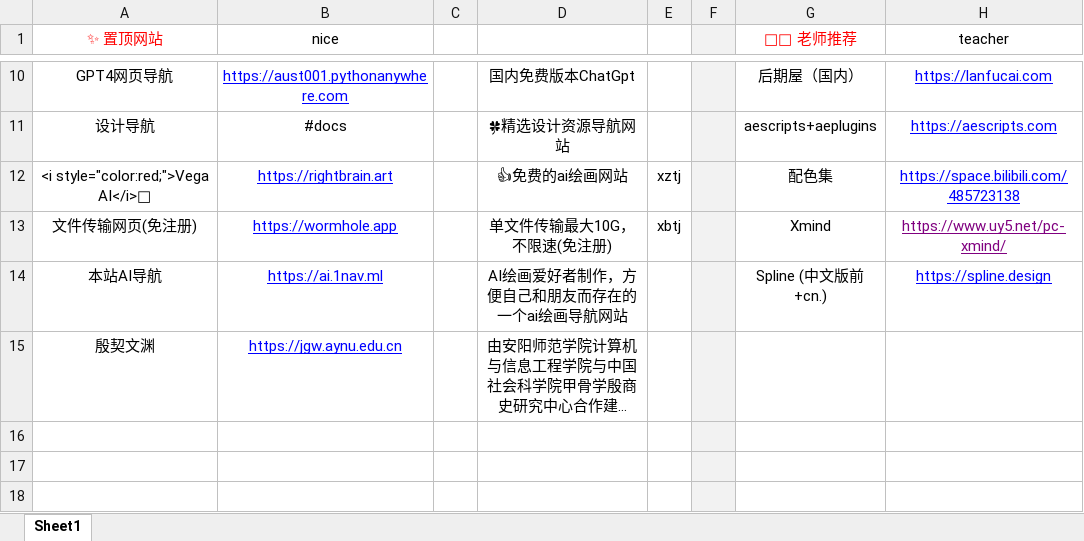
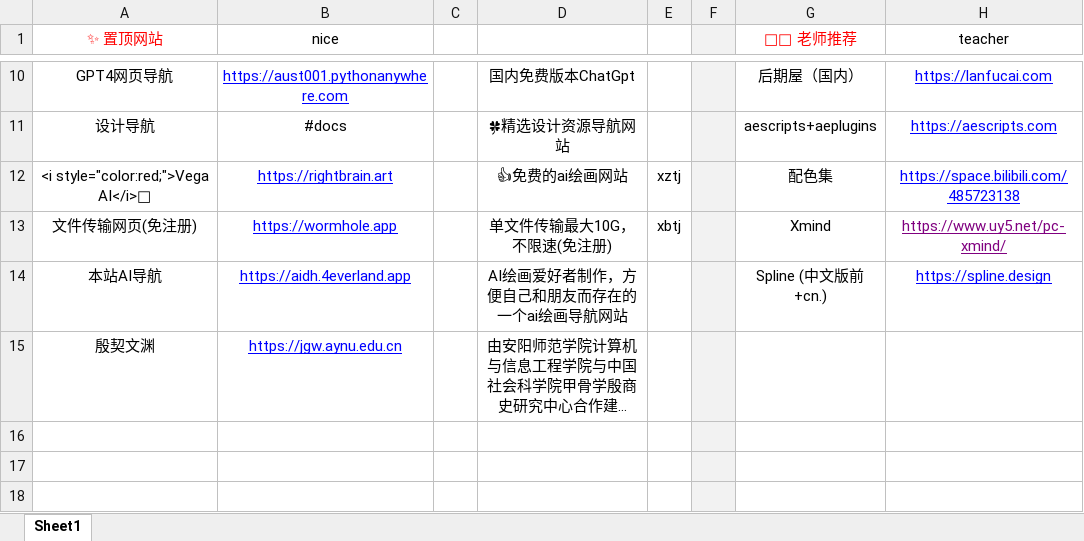
Before and after one commit to xiaolongmr/dh, an Excel workbook: a.xlsx, sheet Sheet1, drawn as a sheet; only a part is shown, gaps mark what is left out; long unchanged cells end in …; values as stored, in another font and other column widths than the file's, no borders; the diff names each change by its address in the sheet, - before the commit and + after, or states it on an @@ line.

Commit message:
ai导航
修改网址

```diff
--- a/a.xlsx (sheet Sheet1)
+++ b/a.xlsx (sheet Sheet1)
-B14 (nice): https://ai.1nav.ml
+B14 (nice): https://aidh.4everland.app
```
